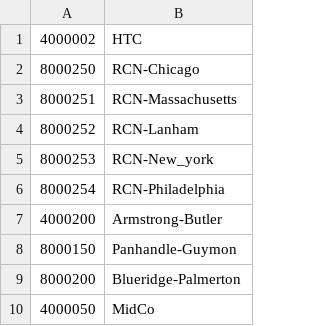
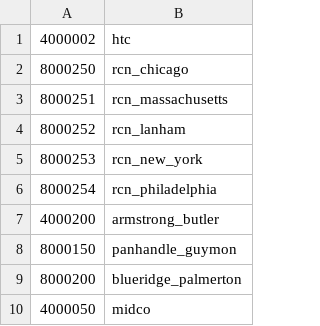
Before and after one commit to gevgev/viewership-aggregator, a CSV file: mso-list-full.csv, drawn as a sheet.

Commit message:
mso lower names, no hyphens, underscore only, daaprawcdwdata default bucket for input data

```diff
--- a/mso-list-full.csv
+++ b/mso-list-full.csv
@@ -1,10 +1,10 @@
-4000002, HTC
-8000250, RCN-Chicago
-8000251, RCN-Massachusetts
-8000252, RCN-Lanham
-8000253, RCN-New_york
-8000254, RCN-Philadelphia
-4000200, Armstrong-Butler
-8000150, Panhandle-Guymon
-8000200, Blueridge-Palmerton
-4000050, MidCo
+4000002, htc
+8000250, rcn_chicago
+8000251, rcn_massachusetts
+8000252, rcn_lanham
+8000253, rcn_new_york
+8000254, rcn_philadelphia
+4000200, armstrong_butler
+8000150, panhandle_guymon
+8000200, blueridge_palmerton
+4000050, midco
```
Also changed, not shown: 2 other files.
